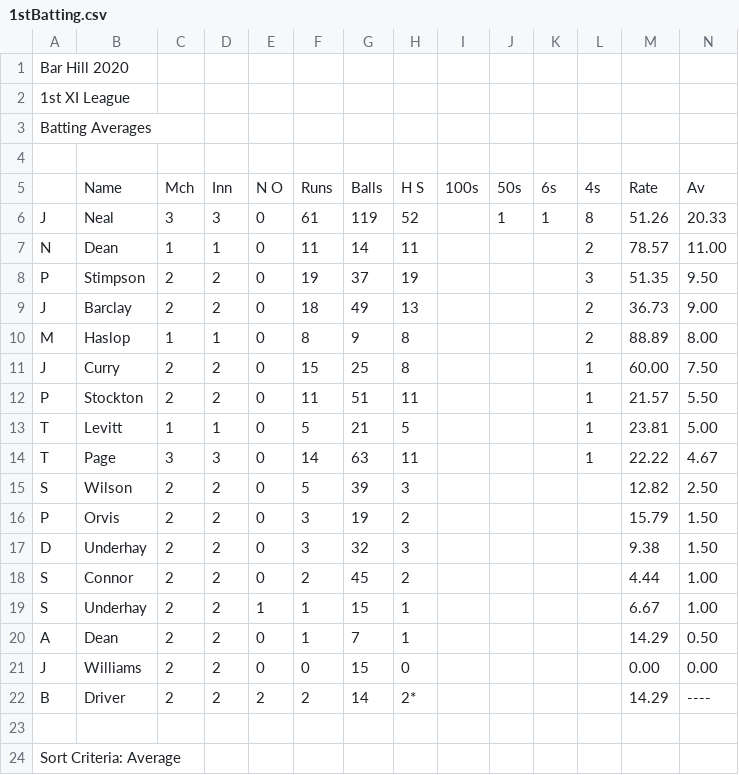
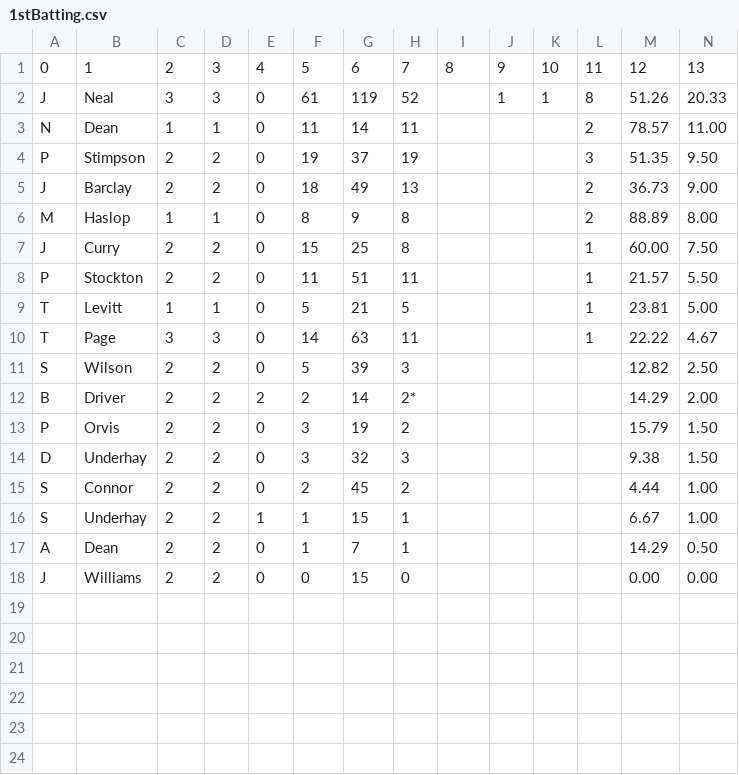
Before and after one commit to barhillcricket/bhcc, a CSV file: archive/2020/stats/1stBatting.csv, drawn as a sheet; removed rows and columns are numbered as before the commit, all else as after; the diff names each change by its address in the sheet, - before the commit and + after, or states it on an @@ line.

Commit message:
Update stats

```diff
--- a/archive/2020/stats/1stBatting.csv
+++ b/archive/2020/stats/1stBatting.csv
-row 1: Bar Hill 2020
-row 2: 1st XI League
-row 3: Batting Averages
-row 1: (empty)
+row 1: 0 | 1 | 2 | 3 | 4 | 5 | 6 | 7 | 8 | 9 | 10 | 11 | 12 | 13
-row 5:  | Name | Mch | Inn | N O | Runs | Balls | H S | 100s | 50s | 6s | 4s | Rate | Av
+row 12: B | Driver | 2 | 2 | 2 | 2 | 14 | 2* |  |  |  |  | 14.29 | 2.00
-row 22: B | Driver | 2 | 2 | 2 | 2 | 14 | 2* |  |  |  |  | 14.29 | ----
-row 23: (empty)
-row 24: Sort Criteria: Average
```
Also changed, not shown: archive/2020/stats/1stBowling.csv, archive/2020/stats/1stLeagueTable.csv, 5 other files.
